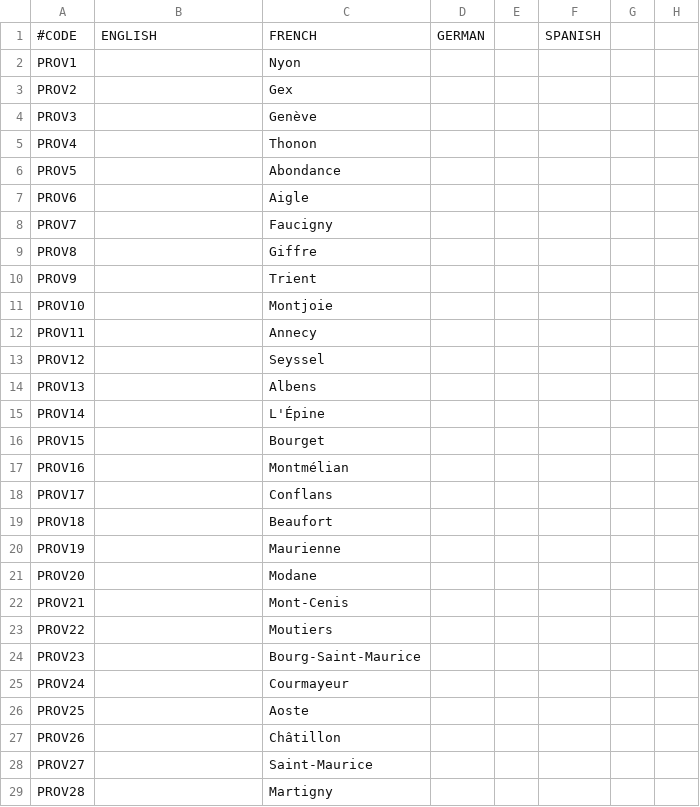
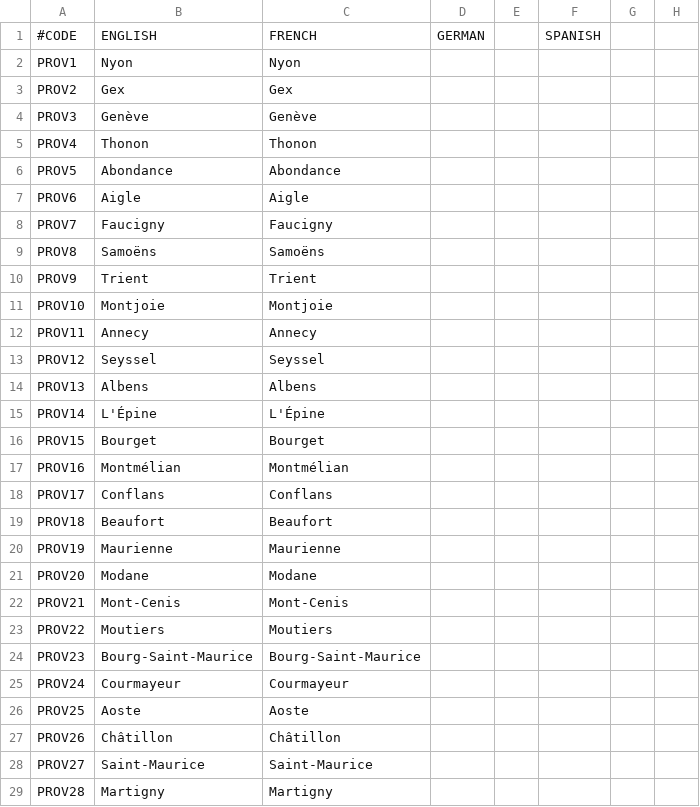
Before and after one commit to ArkoG/LCDA, a CSV file: LCDA/localisation/LCDA_provinces.csv, drawn as a sheet; only a part is shown; the diff covers the shown part only; the diff names each change by its address in the sheet, - before the commit and + after, or states it on an @@ line.

```diff
--- a/LCDA/localisation/LCDA_provinces.csv
+++ b/LCDA/localisation/LCDA_provinces.csv
-B2: (empty)
+B2: Nyon
-B3: (empty)
+B3: Gex
-B4: (empty)
+B4: Genève
-B5: (empty)
+B5: Thonon
-B6: (empty)
+B6: Abondance
-B7: (empty)
+B7: Aigle
-B8: (empty)
+B8: Faucigny
-B9: (empty)
+B9: Samoëns
-C9: Giffre
+C9: Samoëns
-B10: (empty)
+B10: Trient
-B11: (empty)
+B11: Montjoie
-B12: (empty)
+B12: Annecy
-B13: (empty)
+B13: Seyssel
-B14: (empty)
+B14: Albens
-B15: (empty)
+B15: L'Épine
-B16: (empty)
+B16: Bourget
-B17: (empty)
+B17: Montmélian
-B18: (empty)
+B18: Conflans
-B19: (empty)
+B19: Beaufort
-B20: (empty)
+B20: Maurienne
-B21: (empty)
+B21: Modane
-B22: (empty)
+B22: Mont-Cenis
-B23: (empty)
+B23: Moutiers
-B24: (empty)
+B24: Bourg-Saint-Maurice
-B25: (empty)
+B25: Courmayeur
-B26: (empty)
+B26: Aoste
-B27: (empty)
+B27: Châtillon
-B28: (empty)
+B28: Saint-Maurice
-B29: (empty)
+B29: Martigny
```
Also changed, not shown: 34 edited cells elsewhere in this file, LCDA/localisation/LCDA_titres.csv, LCDA/localisation/LCDA_titulature.csv.
